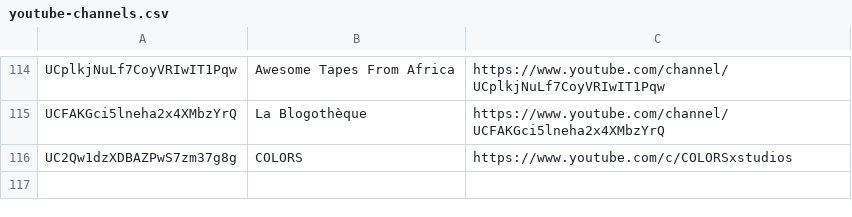
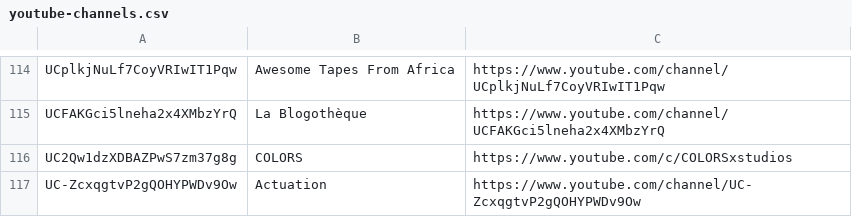
Before and after one commit to mirrorfm/data, a CSV file: youtube-channels.csv, drawn as a sheet; only a part is shown, gaps mark what is left out.

Commit message:
Actuation

```diff
--- a/youtube-channels.csv
+++ b/youtube-channels.csv
@@ -116 +116,2 @@ UCFAKGci5lneha2x4XMbzYrQ, La Blogothèque, https://www.youtube.com/channel/UCFAK
 UC2Qw1dzXDBAZPwS7zm37g8g, COLORS, https://www.youtube.com/c/COLORSxstudios
+UC-ZcxqgtvP2gQOHYPWDv9Ow, Actuation, https://www.youtube.com/channel/UC-ZcxqgtvP2gQOHYPWDv9Ow
```
